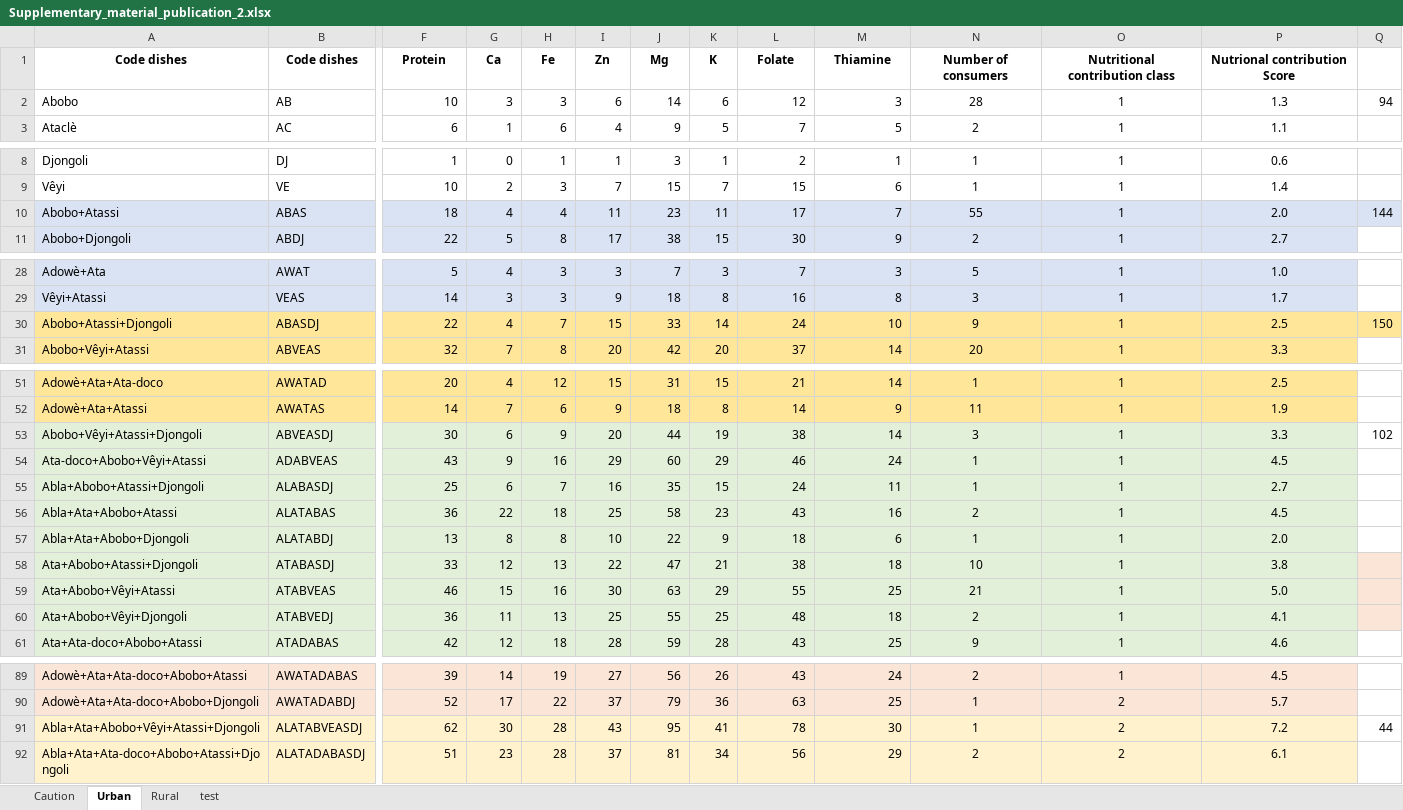
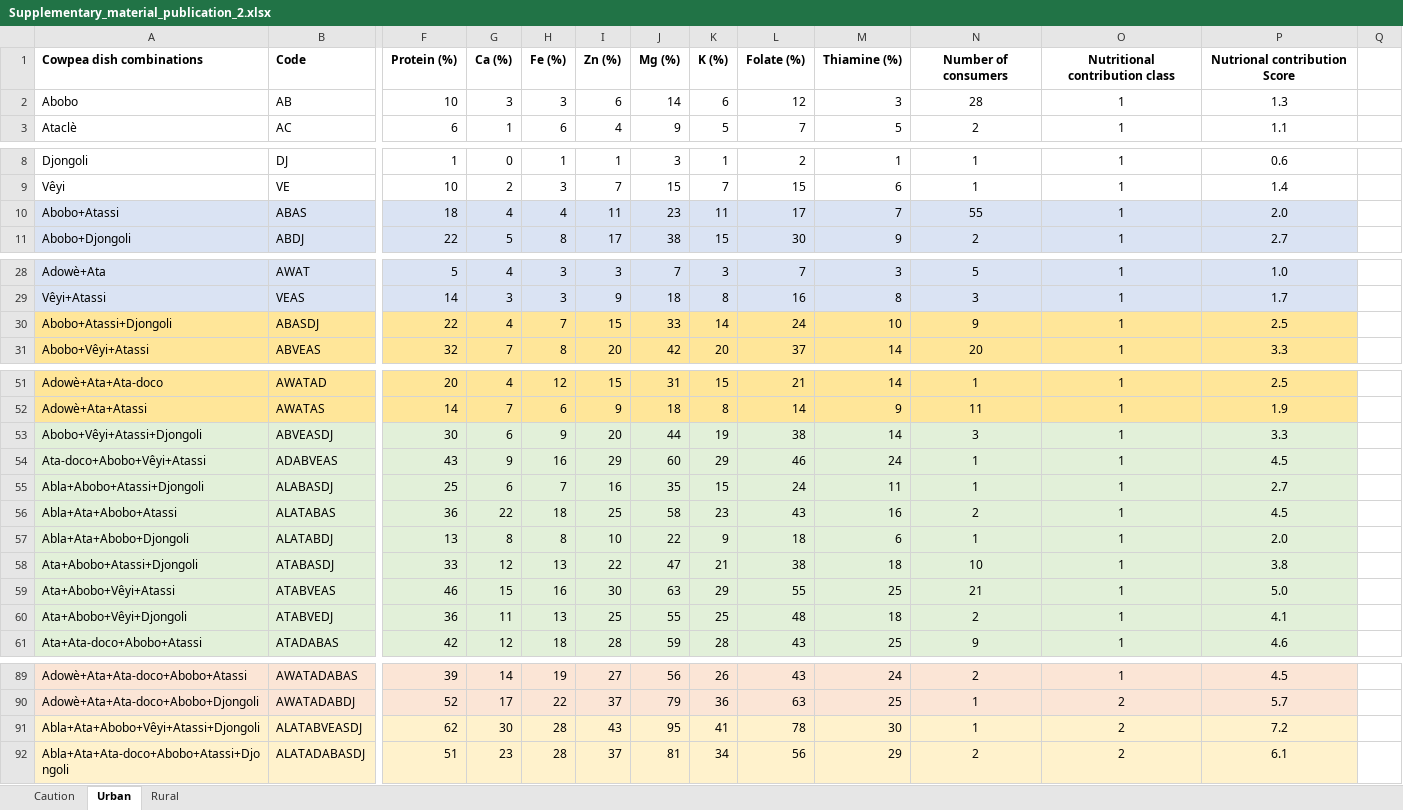
Before and after one commit to CyrilleAhmed/supplementary_material_pub2, an Excel workbook: Supplementary_material_publication_2.xlsx, sheet Urban, drawn as a sheet; only a part is shown, gaps mark what is left out; values as stored, in another font and other column widths than the file's, no borders; removed rows and columns are numbered as before the commit, all else as after; rows hold the shown columns only; the diff covers the shown part only; the diff names each change by its address in the sheet, - before the commit and + after, or states it on an @@ line.

Commit message:
update

```diff
--- a/Supplementary_material_publication_2.xlsx (sheet Urban)
+++ b/Supplementary_material_publication_2.xlsx (sheet Urban)
-sheet tab: test
-row 1: Code dishes | Code dishes | Protein | Ca | Fe | Zn | Mg | K | Folate | Thiamine | Number of consumers | Nutritional contribution class | Nutrional contribution Score
+row 1: Cowpea dish combinations | Code | Protein (%) | Ca (%) | Fe (%) | Zn (%) | Mg (%) | K (%) | Folate (%) | Thiamine (%) | Number of consumers | Nutritional contribution class | Nutrional contribution Score
-Q2: 94
+Q2: (empty)
-Q10: 144
+Q10: (empty)
-Q10 fill: #DAE3F3
+Q10 fill: none
-Q30: 150
+Q30: (empty)
-Q30 fill: #FFE699
+Q30 fill: none
-Q53: 102
+Q53: (empty)
-Q58:Q60 fill: #FBE5D6
+Q58:Q60 fill: none
-Q91: 44
+Q91: (empty)
```
Also changed, not shown: 1 edited cell and cell formats elsewhere in this sheet, sheet Rural.
